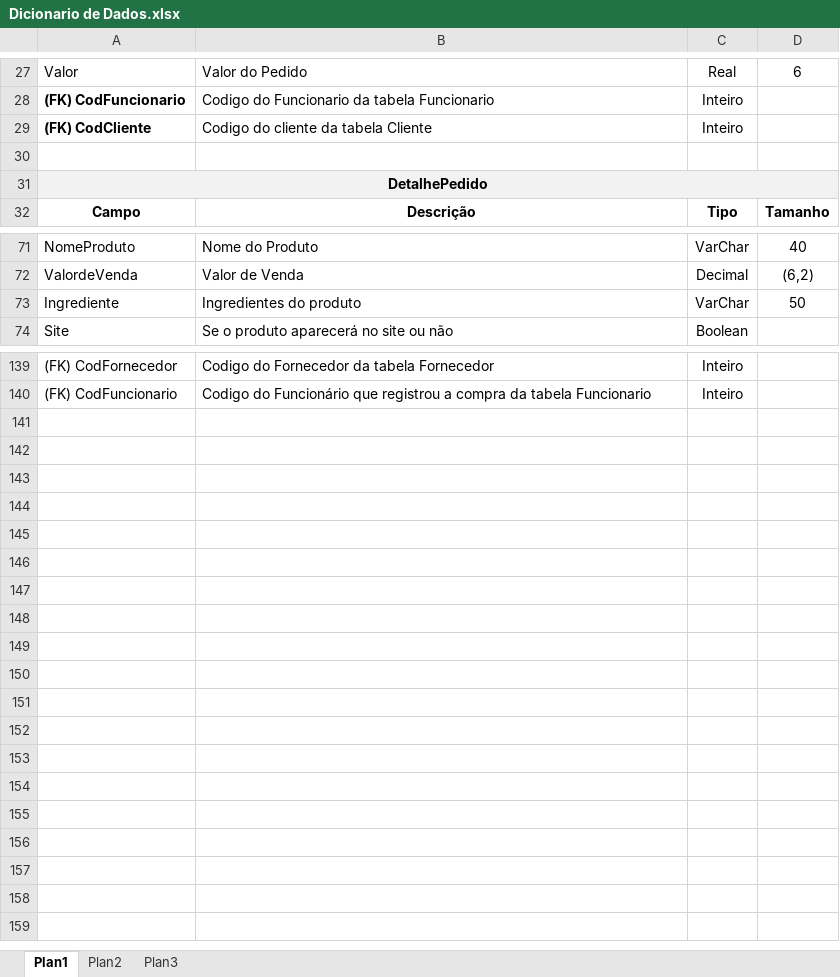
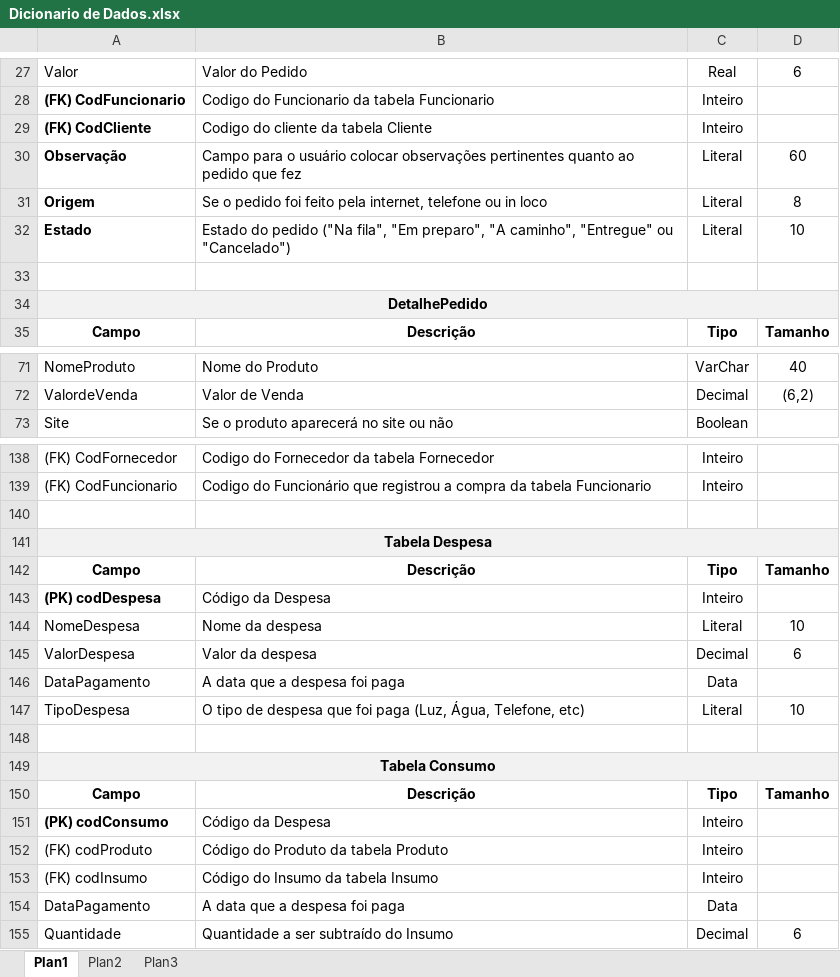
Before and after one commit to saintalex93/tcmpizzaria, an Excel workbook: GiovanellisPizzariaEntrega1S/TCM - Pizzaria - Semestre 1 - 2014/TLBDII/Dicionario de Dados.xlsx, sheet Plan1, drawn as a sheet; only a part is shown, gaps mark what is left out; values as stored, in another font and other column widths than the file's, no borders; removed rows and columns are numbered as before the commit, all else as after; the diff covers the shown part only; the diff names each change by its address in the sheet, - before the commit and + after, or states it on an @@ line.

```diff
--- a/GiovanellisPizzariaEntrega1S/TCM - Pizzaria - Semestre 1 - 2014/TLBDII/Dicionario de Dados.xlsx (sheet Plan1)
+++ b/GiovanellisPizzariaEntrega1S/TCM - Pizzaria - Semestre 1 - 2014/TLBDII/Dicionario de Dados.xlsx (sheet Plan1)
+row 30: Observação | Campo para o usuário colocar observações pertinentes quanto ao pedido que fez | Literal | 60
+row 31: Origem | Se o pedido foi feito pela internet, telefone ou in loco | Literal | 8
+row 32: Estado | Estado do pedido ("Na fila", "Em preparo", "A caminho", "Entregue" ou "Cancelado") | Literal | 10
-row 73: Ingrediente | Ingredientes do produto | VarChar | 50
+row 140: (empty)
+row 141: Tabela Despesa
@@ row 64 moved to row 142: Campo @@
+row 143: (PK) codDespesa | Código da Despesa | Inteiro
+row 144: NomeDespesa | Nome da despesa | Literal | 10
+row 145: ValorDespesa | Valor da despesa | Decimal | 6
+row 146: DataPagamento | A data que a despesa foi paga | Data
+row 147: TipoDespesa | O tipo de despesa que foi paga (Luz, Água, Telefone, etc) | Literal | 10
+row 148: (empty)
+row 149: Tabela Consumo
+row 150: Campo | Descrição | Tipo | Tamanho
+row 151: (PK) codConsumo | Código da Despesa | Inteiro
+row 152: (FK) codProduto | Código do Produto da tabela Produto | Inteiro
+row 153: (FK) codInsumo | Código do Insumo da tabela Insumo | Inteiro
+row 154: DataPagamento | A data que a despesa foi paga | Data
+row 155: Quantidade | Quantidade a ser subtraído do Insumo | Decimal | 6
```
Also changed, not shown: 2 added rows, 4 removed rows and 7 edited cells elsewhere in this sheet, 2 other files.
